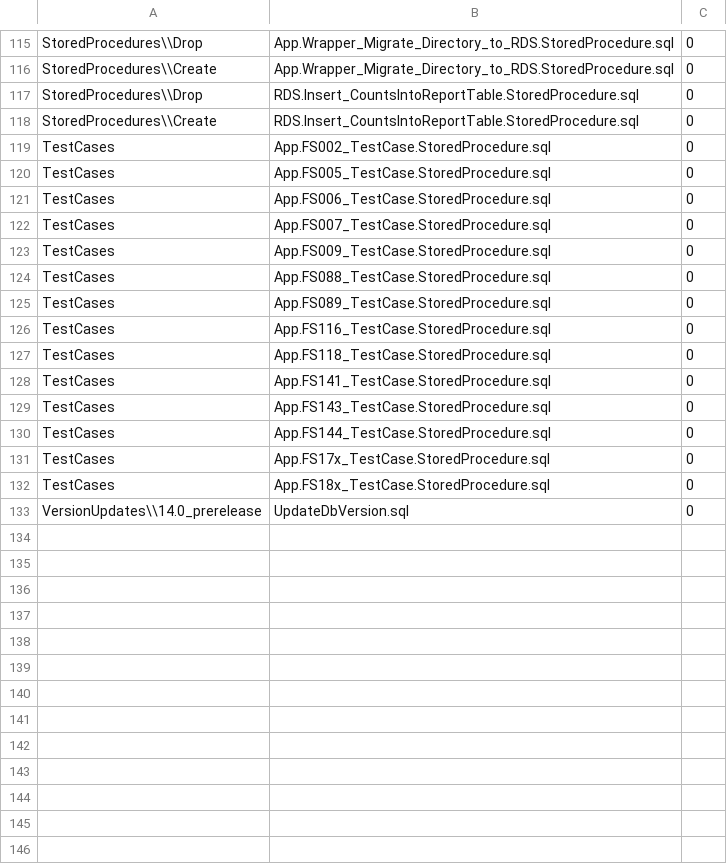
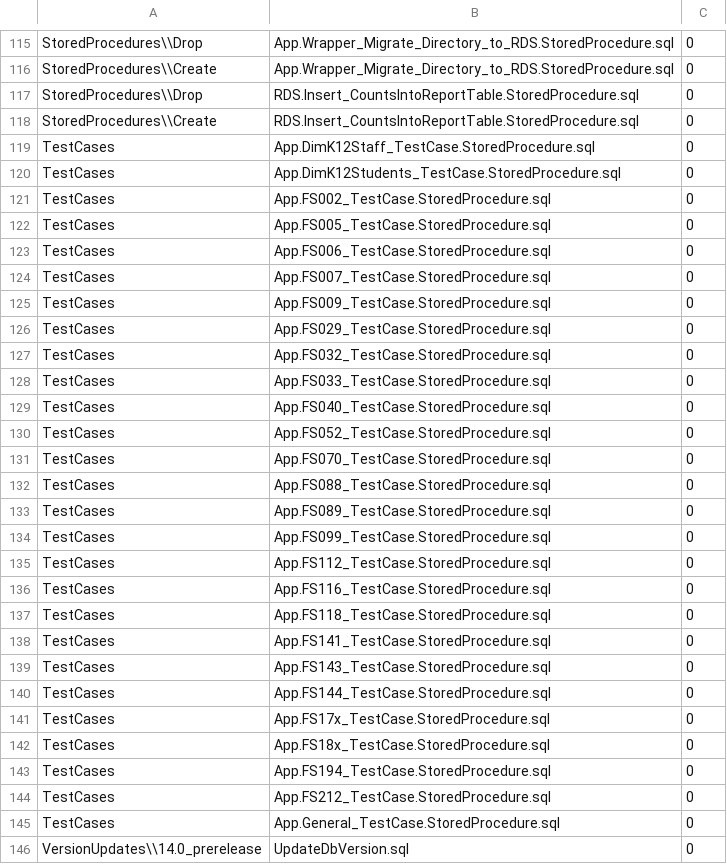
Before and after one commit to CEDS-Collaborative-Exchange/Generate, a CSV file: generate.web/DatabaseScripts/VersionUpdates/14.0_prerelease/VersionScripts.csv, drawn as a sheet; only a part is shown, gaps mark what is left out; the diff names each change by its address in the sheet, - before the commit and + after, or states it on an @@ line.

Commit message:
CIID-9072 : Automated test changes.

```diff
--- a/generate.web/DatabaseScripts/VersionUpdates/14.0_prerelease/VersionScripts.csv
+++ b/generate.web/DatabaseScripts/VersionUpdates/14.0_prerelease/VersionScripts.csv
+row 119: TestCases | App.DimK12Staff_TestCase.StoredProcedure.sql | 0
+row 120: TestCases | App.DimK12Students_TestCase.StoredProcedure.sql | 0
+row 126: TestCases | App.FS029_TestCase.StoredProcedure.sql | 0
+row 127: TestCases | App.FS032_TestCase.StoredProcedure.sql | 0
+row 128: TestCases | App.FS033_TestCase.StoredProcedure.sql | 0
+row 129: TestCases | App.FS040_TestCase.StoredProcedure.sql | 0
+row 130: TestCases | App.FS052_TestCase.StoredProcedure.sql | 0
+row 131: TestCases | App.FS070_TestCase.StoredProcedure.sql | 0
+row 134: TestCases | App.FS099_TestCase.StoredProcedure.sql | 0
+row 135: TestCases | App.FS112_TestCase.StoredProcedure.sql | 0
+row 143: TestCases | App.FS194_TestCase.StoredProcedure.sql | 0
+row 144: TestCases | App.FS212_TestCase.StoredProcedure.sql | 0
+row 145: TestCases | App.General_TestCase.StoredProcedure.sql | 0
```
Also changed, not shown: 15 other files.
